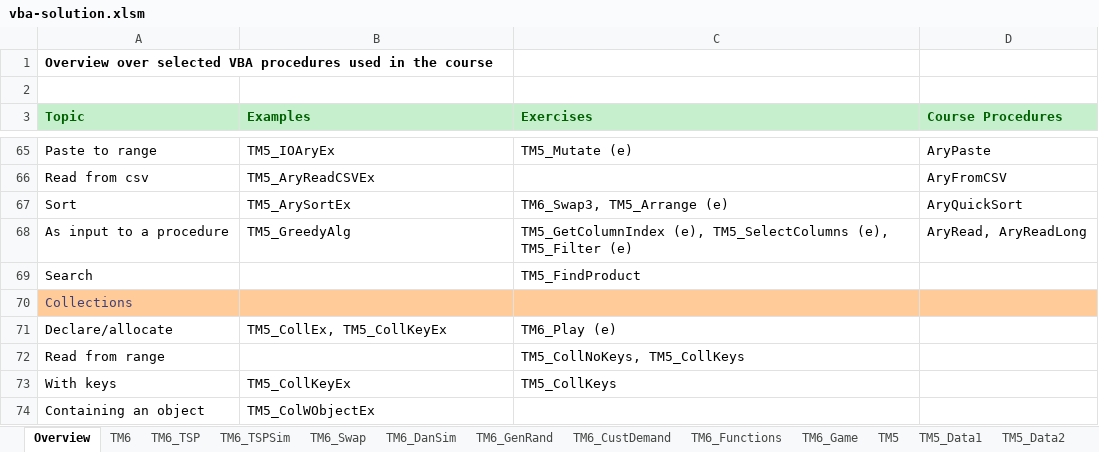
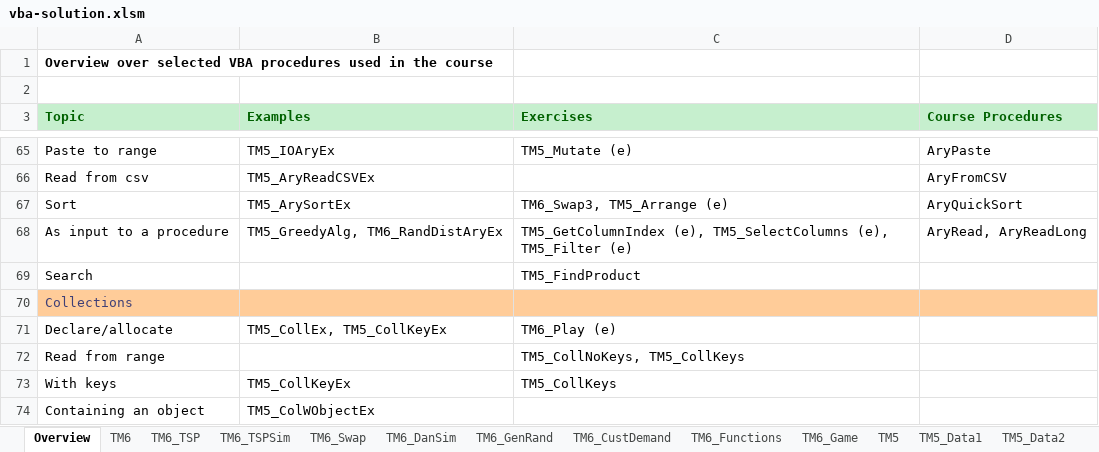
Before and after one commit to bss-osca/tfa, an Excel workbook: vba/vba-solution.xlsm, sheet Overview, drawn as a sheet; only a part is shown, gaps mark what is left out; values as stored, in another font and other column widths than the file's, no borders; the diff names each change by its address in the sheet, - before the commit and + after, or states it on an @@ line.

```diff
--- a/vba/vba-solution.xlsm (sheet Overview)
+++ b/vba/vba-solution.xlsm (sheet Overview)
-B68 (Examples): TM5_GreedyAlg
+B68 (Examples): TM5_GreedyAlg, TM6_RandDistAryEx
```
Also changed, not shown: charts or pictures, vba/vba-template.xlsm.
